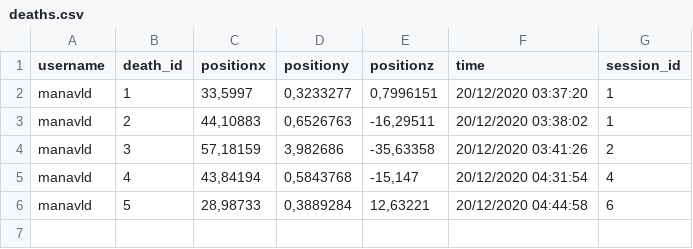
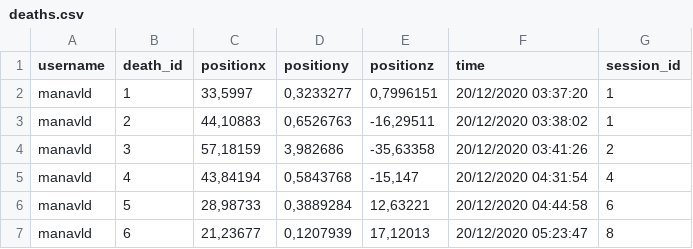
Before and after one commit to lakaens/Analisi-de-dades, a CSV file: Dades/Assets/CSV/deaths.csv, drawn as a sheet; the diff names each change by its address in the sheet, - before the commit and + after, or states it on an @@ line.

```diff
--- a/Dades/Assets/CSV/deaths.csv
+++ b/Dades/Assets/CSV/deaths.csv
+row 7: manavld | 6 | 21,23677 | 0,1207939 | 17,12013 | 20/12/2020 05:23:47 | 8
```
Also changed, not shown: Dades/Assets/CSV/hit.csv, Dades/Assets/CSV/sessions.csv, 15 other files.
